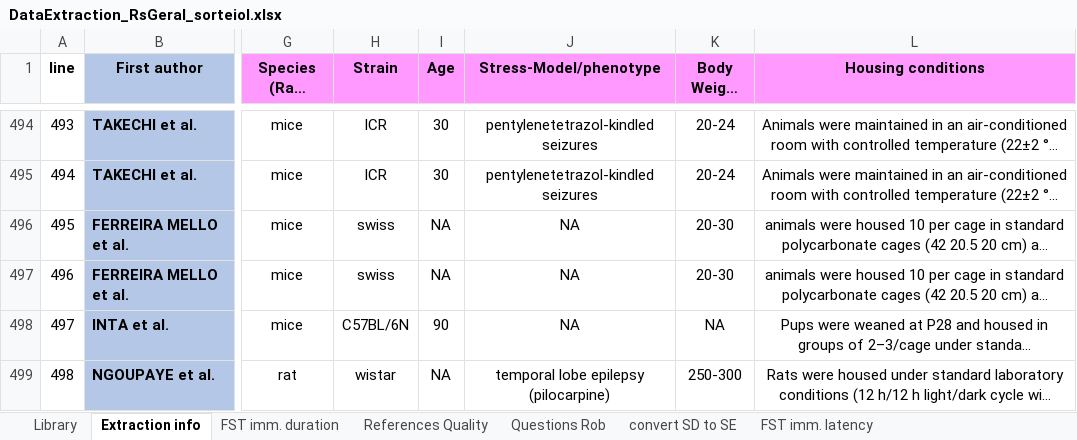
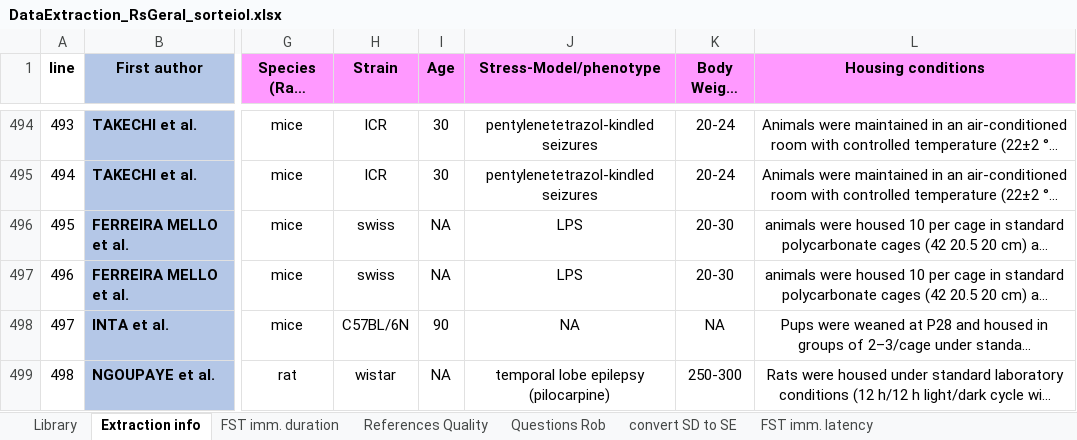
Before and after one commit to tamimart/DissAnalysis, an Excel workbook: data/DataExtraction_RsGeral_sorteioI.xlsx, sheet Extraction info, drawn as a sheet; only a part is shown, gaps mark what is left out; long unchanged cells end in …; values as stored, in another font and other column widths than the file's, no borders; conditional formats not drawn; the diff names each change by its address in the sheet, - before the commit and + after, or states it on an @@ line.

```diff
--- a/data/DataExtraction_RsGeral_sorteioI.xlsx (sheet Extraction info)
+++ b/data/DataExtraction_RsGeral_sorteioI.xlsx (sheet Extraction info)
-J496:J497 (Stress-Model/phenotype): NA
+J496:J497 (Stress-Model/phenotype): LPS
```
Also changed, not shown: sheet FST imm. duration, data/Data_200FST.xlsx, data/leave1.xlsx, 3 other files.
